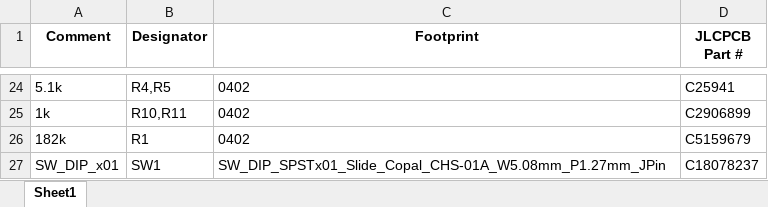
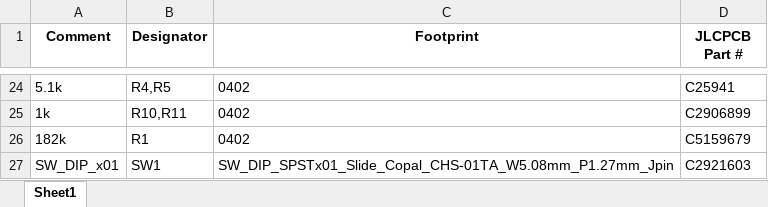
Before and after one commit to fossasia/badgemagic-hardware, an Excel workbook: output/bom.xlsx, sheet Sheet1, drawn as a sheet; only a part is shown, gaps mark what is left out; values as stored, in another font and other column widths than the file's, no borders; the diff names each change by its address in the sheet, - before the commit and + after, or states it on an @@ line.

Commit message:
fix: updated part number for SW1

```diff
--- a/output/bom.xlsx (sheet Sheet1)
+++ b/output/bom.xlsx (sheet Sheet1)
-C27 (Footprint): SW_DIP_SPSTx01_Slide_Copal_CHS-01A_W5.08mm_P1.27mm_JPin
+C27 (Footprint): SW_DIP_SPSTx01_Slide_Copal_CHS-01TA_W5.08mm_P1.27mm_Jpin
-D27 (JLCPCB Part #): C18078237
+D27 (JLCPCB Part #): C2921603
```
